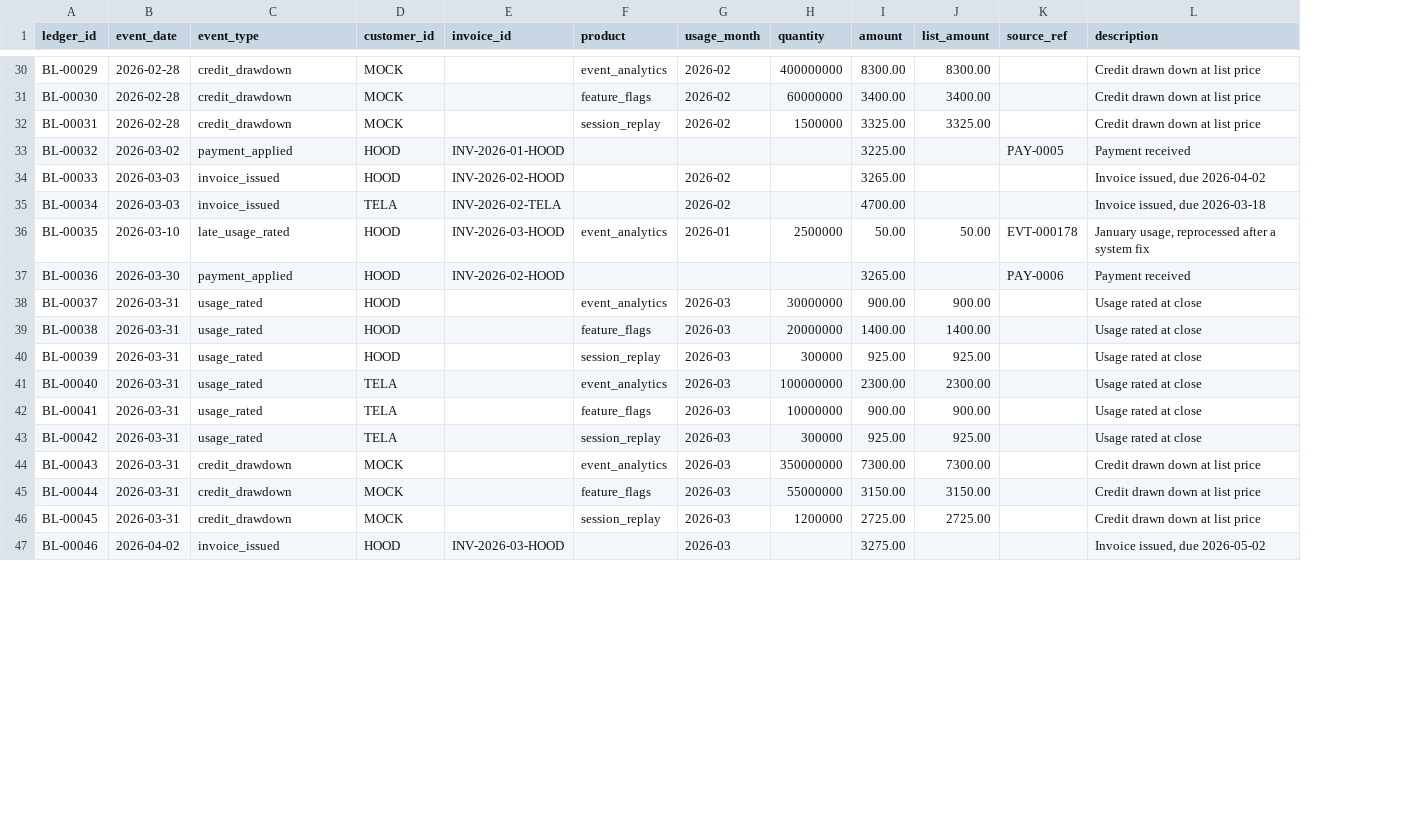
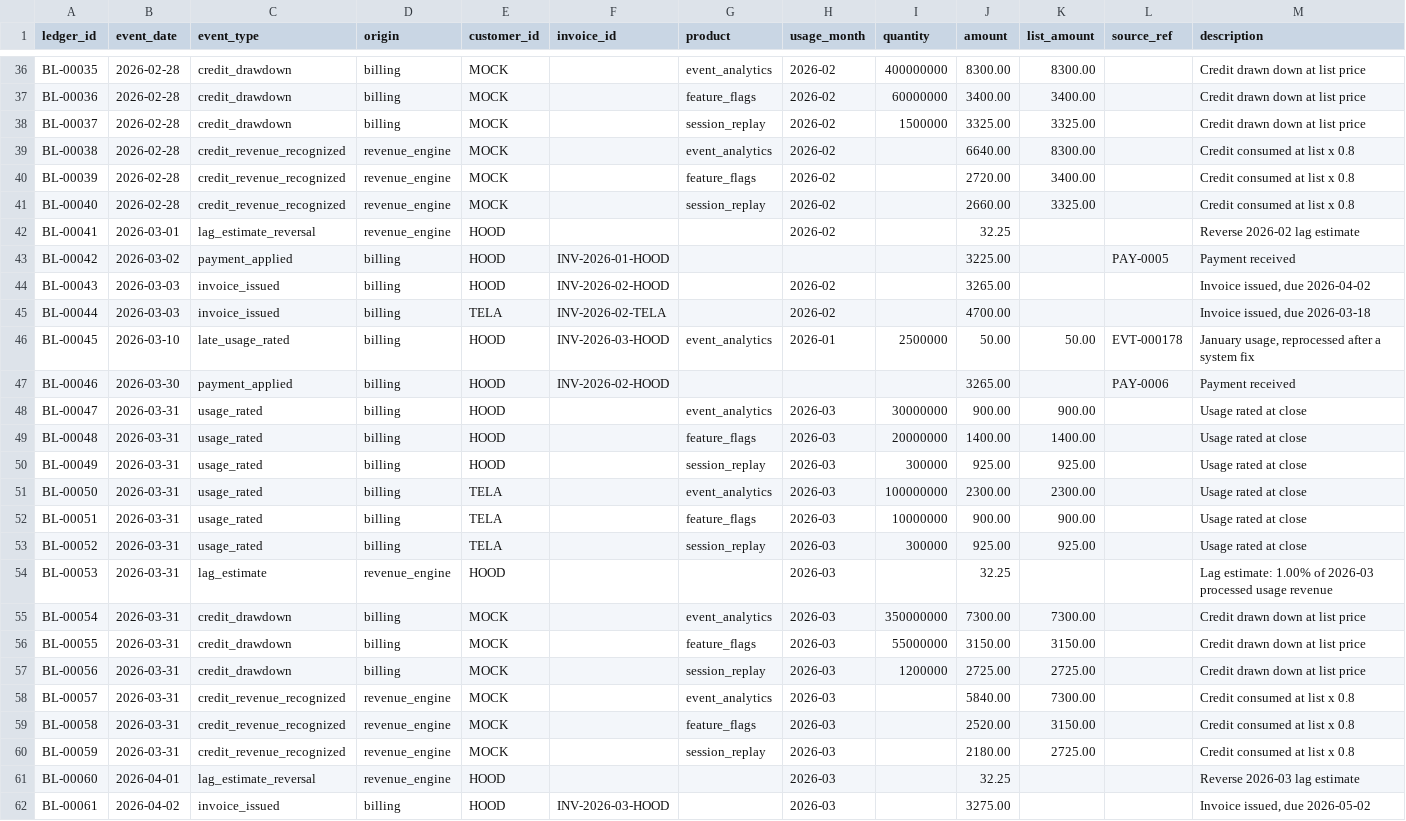
Before and after one commit to jonahrice523-svg/usage-rev-rec, a CSV file: output/billing_ledger.csv, drawn as a sheet; only a part is shown, gaps mark what is left out; addresses are those after the commit; the diff covers the shown part only; the diff names each change by its address in the sheet, - before the commit and + after, or states it on an @@ line.

```diff
--- a/output/billing_ledger.csv
+++ b/output/billing_ledger.csv
+column D (origin), rows 36-38: all billing; rows 43-53: all billing; rows 55-57: all billing; row 62: billing
-A36 (ledger_id): BL-00029
+A36 (ledger_id): BL-00035
-A37 (ledger_id): BL-00030
+A37 (ledger_id): BL-00036
-A38 (ledger_id): BL-00031
+A38 (ledger_id): BL-00037
+row 39: BL-00038 | 2026-02-28 | credit_revenue_recognized | revenue_engine | MOCK |  | event_analytics | 2026-02 |  | 6640.00 | 8300.00 |  | Credit consumed at list x 0.8
+row 40: BL-00039 | 2026-02-28 | credit_revenue_recognized | revenue_engine | MOCK |  | feature_flags | 2026-02 |  | 2720.00 | 3400.00 |  | Credit consumed at list x 0.8
+row 41: BL-00040 | 2026-02-28 | credit_revenue_recognized | revenue_engine | MOCK |  | session_replay | 2026-02 |  | 2660.00 | 3325.00 |  | Credit consumed at list x 0.8
+row 42: BL-00041 | 2026-03-01 | lag_estimate_reversal | revenue_engine | HOOD |  |  | 2026-02 |  | 32.25 |  |  | Reverse 2026-02 lag estimate
-A43 (ledger_id): BL-00032
+A43 (ledger_id): BL-00042
-A44 (ledger_id): BL-00033
+A44 (ledger_id): BL-00043
-A45 (ledger_id): BL-00034
+A45 (ledger_id): BL-00044
-A46 (ledger_id): BL-00035
+A46 (ledger_id): BL-00045
-A47 (ledger_id): BL-00036
+A47 (ledger_id): BL-00046
-A48 (ledger_id): BL-00037
+A48 (ledger_id): BL-00047
-A49 (ledger_id): BL-00038
+A49 (ledger_id): BL-00048
-A50 (ledger_id): BL-00039
+A50 (ledger_id): BL-00049
-A51 (ledger_id): BL-00040
+A51 (ledger_id): BL-00050
-A52 (ledger_id): BL-00041
+A52 (ledger_id): BL-00051
-A53 (ledger_id): BL-00042
+A53 (ledger_id): BL-00052
+row 54: BL-00053 | 2026-03-31 | lag_estimate | revenue_engine | HOOD |  |  | 2026-03 |  | 32.25 |  |  | Lag estimate: 1.00% of 2026-03 processed usage revenue
-A55 (ledger_id): BL-00043
+A55 (ledger_id): BL-00054
-A56 (ledger_id): BL-00044
+A56 (ledger_id): BL-00055
-A57 (ledger_id): BL-00045
+A57 (ledger_id): BL-00056
+row 58: BL-00057 | 2026-03-31 | credit_revenue_recognized | revenue_engine | MOCK |  | event_analytics | 2026-03 |  | 5840.00 | 7300.00 |  | Credit consumed at list x 0.8
+row 59: BL-00058 | 2026-03-31 | credit_revenue_recognized | revenue_engine | MOCK |  | feature_flags | 2026-03 |  | 2520.00 | 3150.00 |  | Credit consumed at list x 0.8
+row 60: BL-00059 | 2026-03-31 | credit_revenue_recognized | revenue_engine | MOCK |  | session_replay | 2026-03 |  | 2180.00 | 2725.00 |  | Credit consumed at list x 0.8
+row 61: BL-00060 | 2026-04-01 | lag_estimate_reversal | revenue_engine | HOOD |  |  | 2026-03 |  | 32.25 |  |  | Reverse 2026-03 lag estimate
-A62 (ledger_id): BL-00046
+A62 (ledger_id): BL-00061
```
Also changed, not shown: 6 added rows and 28 edited cells elsewhere in this file, data/assumptions.csv, 8 other files.
